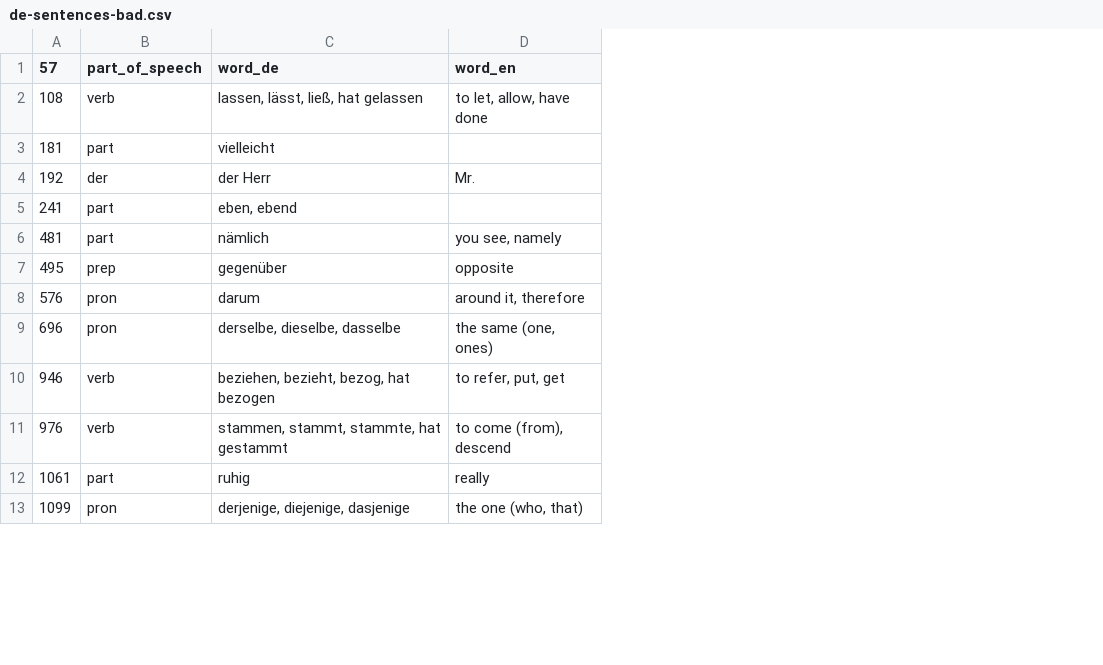
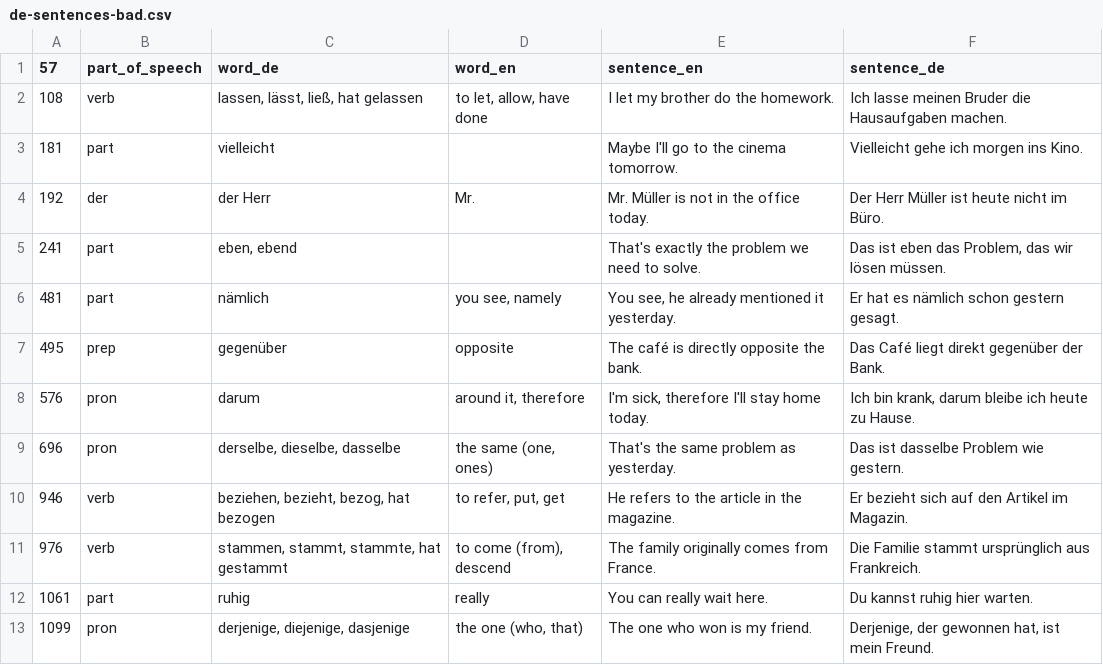
Before and after one commit to deemp/anki-decks, a CSV file: sentences/frequency/de/data/processed/de-sentences-bad.csv, drawn as a sheet; only a part is shown; the diff names each change by its address in the sheet, - before the commit and + after, or states it on an @@ line.

Commit message:
feat(sentences): add de and en sentences

```diff
--- a/sentences/frequency/de/data/processed/de-sentences-bad.csv
+++ b/sentences/frequency/de/data/processed/de-sentences-bad.csv
+column E (sentence_en), rows 2-13: I let my brother do the homework. | Maybe I'll go to the cinema tomorrow. | Mr. Müller is not in the office today. | That's exactly the problem we need to solve. | You see, he already mentioned it yesterday. | The café is directly opposite the bank. | I'm sick, therefore I'll stay home today. | That's the same problem as yesterday. | He refers to the article in the magazine. | The family originally comes from France. | You can really wait here. | The one who won is my friend.
+column F (sentence_de), rows 2-13: Ich lasse meinen Bruder die Hausaufgaben machen. | Vielleicht gehe ich morgen ins Kino. | Der Herr Müller ist heute nicht im Büro. | Das ist eben das Problem, das wir lösen müssen. | Er hat es nämlich schon gestern gesagt. | Das Café liegt direkt gegenüber der Bank. | Ich bin krank, darum bleibe ich heute zu Hause. | Das ist dasselbe Problem wie gestern. | Er bezieht sich auf den Artikel im Magazin. | Die Familie stammt ursprünglich aus Frankreich. | Du kannst ruhig hier warten. | Derjenige, der gewonnen hat, ist mein Freund.
```
